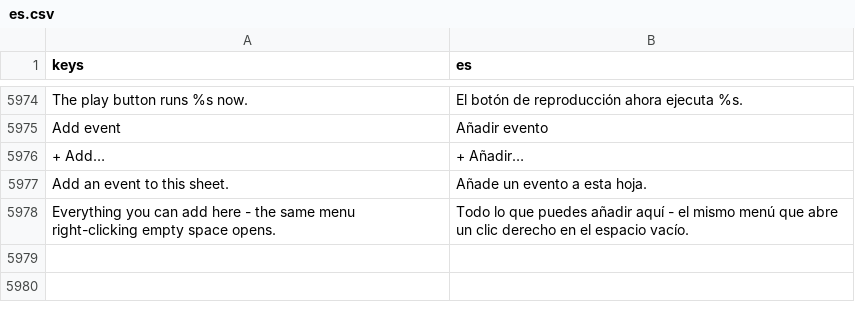
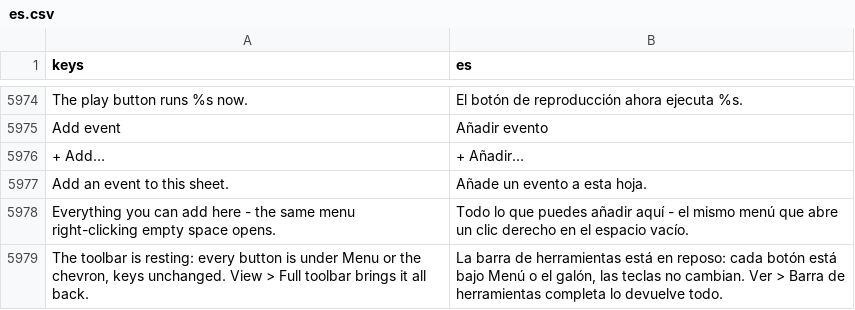
Before and after one commit to SalmanShhh/Godot-EventSheet-Visual-Scripting, a CSV file: addons/eventsheet/translations/es.csv, drawn as a sheet; only a part is shown, gaps mark what is left out.

```diff
--- a/addons/eventsheet/translations/es.csv
+++ b/addons/eventsheet/translations/es.csv
@@ -6002 +6002,2 @@ Add an event to this sheet.,Añade un evento a esta hoja.
 Everything you can add here - the same menu right-clicking empty space opens.,Todo lo que puedes añadir aquí - el mismo menú que abre un clic derecho en el espacio vacío.
+"The toolbar is resting: every button is under Menu or the chevron, keys unchanged. View > Full toolbar brings it all back.","La barra de herramientas está en reposo: cada botón está bajo Menú o el galón, las teclas no cambian. Ver > Barra de herramientas completa lo devuelve todo."
```
Also changed, not shown: addons/eventsheet/translations/de.csv, addons/eventsheet/translations/it.csv, 25 other files.
